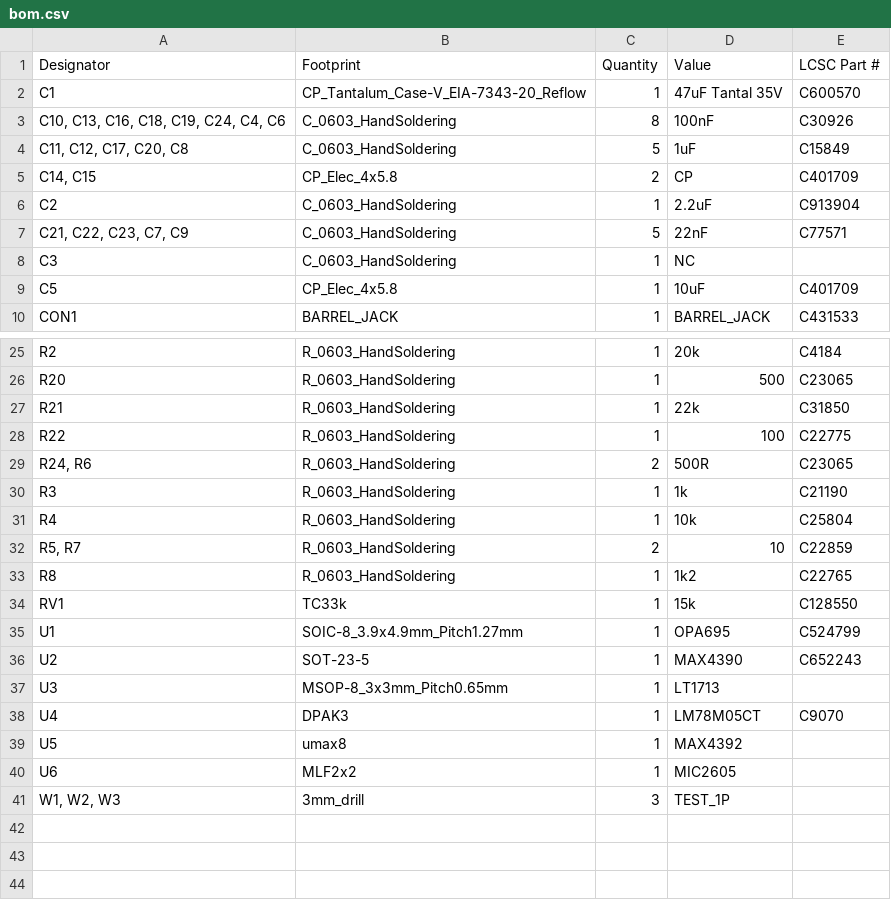
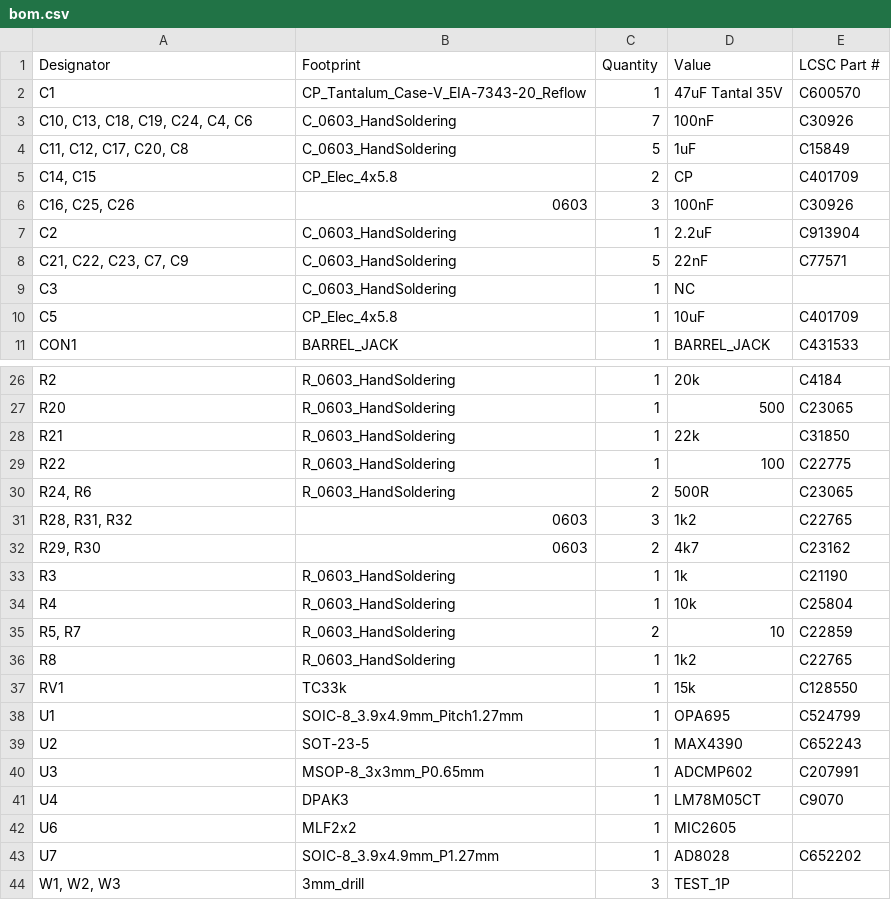
Before and after one commit to Erhannis/LaserEthernet, a CSV file: production/bom.csv, drawn as a sheet; only a part is shown, gaps mark what is left out.

```diff
--- a/production/bom.csv
+++ b/production/bom.csv
@@ -2,5 +2,6 @@ Designator,Footprint,Quantity,Value,LCSC Part #
 C1,CP_Tantalum_Case-V_EIA-7343-20_Reflow,1,47uF Tantal 35V,C600570
-"C10, C13, C16, C18, C19, C24, C4, C6",C_0603_HandSoldering,8,100nF,C30926
+"C10, C13, C18, C19, C24, C4, C6",C_0603_HandSoldering,7,100nF,C30926
 "C11, C12, C17, C20, C8",C_0603_HandSoldering,5,1uF,C15849
 "C14, C15",CP_Elec_4x5.8,2,CP,C401709
+"C16, C25, C26",0603,3,100nF,C30926
 C2,C_0603_HandSoldering,1,2.2uF,C913904
@@ -29,2 +30,4 @@ R22,R_0603_HandSoldering,1,100,C22775
 "R24, R6",R_0603_HandSoldering,2,500R,C23065
+"R28, R31, R32",0603,3,1k2,C22765
+"R29, R30",0603,2,4k7,C23162
 R3,R_0603_HandSoldering,1,1k,C21190
@@ -36,6 +39,6 @@ U1,SOIC-8_3.9x4.9mm_Pitch1.27mm,1,OPA695,C524799
 U2,SOT-23-5,1,MAX4390,C652243
-U3,MSOP-8_3x3mm_Pitch0.65mm,1,LT1713,
+U3,MSOP-8_3x3mm_P0.65mm,1,ADCMP602,C207991
 U4,DPAK3,1,LM78M05CT,C9070
-U5,umax8,1,MAX4392,
 U6,MLF2x2,1,MIC2605,
+U7,SOIC-8_3.9x4.9mm_P1.27mm,1,AD8028,C652202
 "W1, W2, W3",3mm_drill,3,TEST_1P,
```
Also changed, not shown: production/designators.csv, production/positions.csv, 5 other files.
